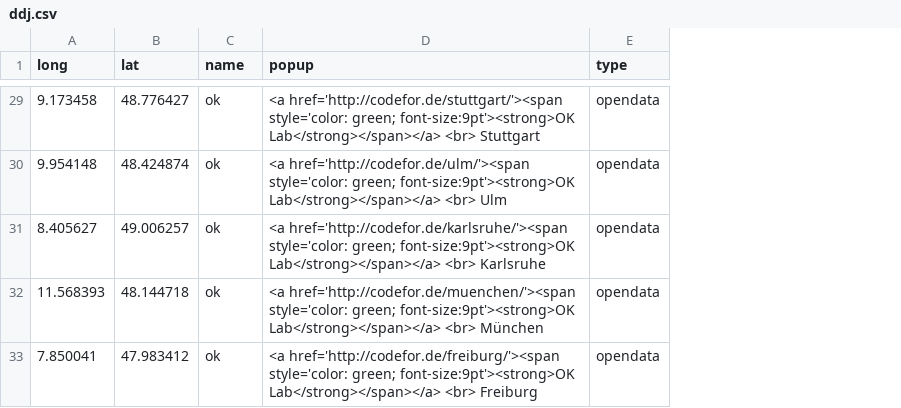
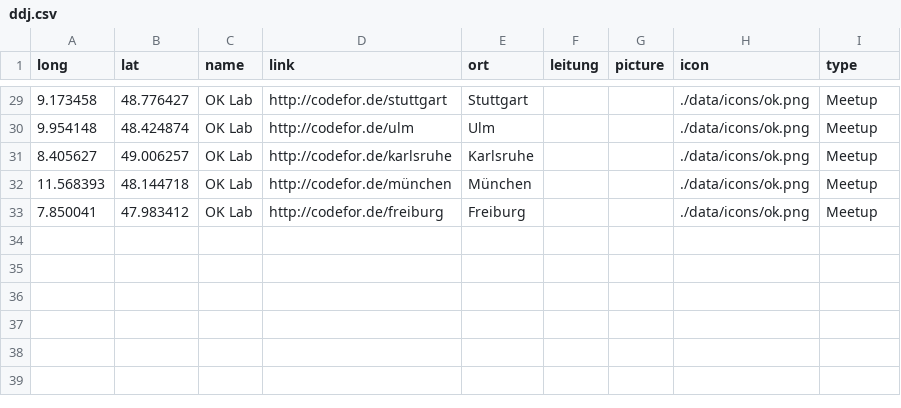
Before and after one commit to kischacht/wijo-website, a CSV file: data/ddj.csv, drawn as a sheet; only a part is shown, gaps mark what is left out; removed rows and columns are numbered as before the commit, all else as after; the diff covers the shown part only; the diff names each change by its address in the sheet, - before the commit and + after, or states it on an @@ line.

Commit message:
custom icons, spiderfy markers, edit geojson

```diff
--- a/data/ddj.csv
+++ b/data/ddj.csv
-column D (popup), rows 29-33: <a href='http://codefor.de/stuttgart/'><span style='color: green; font-size:9pt'><strong>OK Lab</strong></span></a> <br> Stuttgart | <a href='http://codefor.de/ulm/'><span style='color: green; font-size:9pt'><strong>OK Lab</strong></span></a> <br> Ulm | <a href='http://codefor.de/karlsruhe/'><span style='color: green; font-size:9pt'><strong>OK Lab</strong></span></a> <br> Karlsruhe | <a href='http://codefor.de/muenchen/'><span style='color: green; font-size:9pt'><strong>OK Lab</strong></span></a> <br> München | <a href='http://codefor.de/freiburg/'><span style='color: green; font-size:9pt'><strong>OK Lab</strong></span></a> <br> Freiburg
+column D (link), rows 29-33: http://codefor.de/stuttgart | http://codefor.de/ulm | http://codefor.de/karlsruhe | http://codefor.de/münchen | http://codefor.de/freiburg
+column E (ort), rows 29-33: Stuttgart | Ulm | Karlsruhe | München | Freiburg
+column F (leitung), empty
+column G (picture), empty
+column H (icon), rows 29-33: all ./data/icons/ok.png
-C29:C33 (name): ok
+C29:C33 (name): OK Lab
-I29:I33 (type): opendata
+I29:I33 (type): Meetup
```
Also changed, not shown: 54 edited cells elsewhere in this file, 19 other files.
